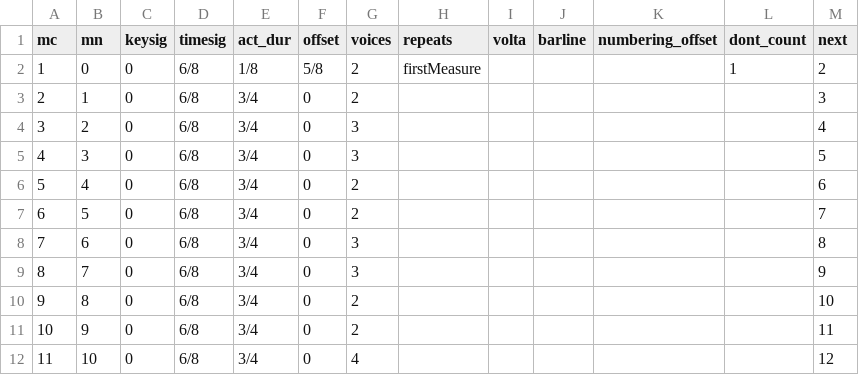
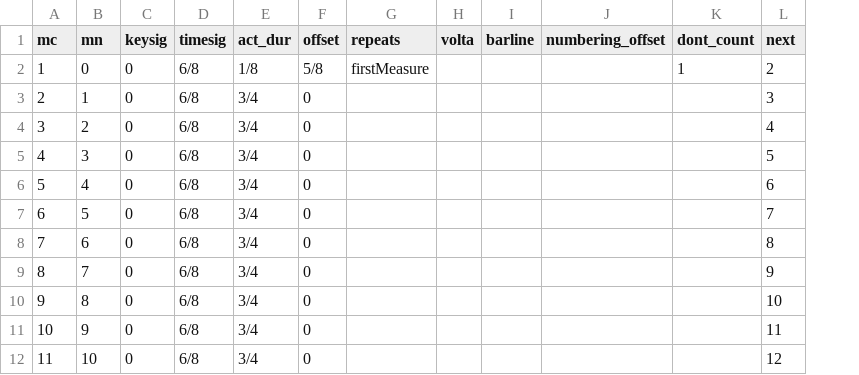
Before and after one commit to DCMLab/wagner_overtures, a TSV file: measures/WWV090_Tristan_01_Vorspiel-Prelude_Ricordi1888Floridia.tsv, drawn as a sheet; only a part is shown; the diff names each change by its address in the sheet, - before the commit and + after, or states it on an @@ line.

```diff
--- a/measures/WWV090_Tristan_01_Vorspiel-Prelude_Ricordi1888Floridia.tsv
+++ b/measures/WWV090_Tristan_01_Vorspiel-Prelude_Ricordi1888Floridia.tsv
-column G (voices), rows 2-12: 2 | 2 | 3 | 3 | 2 | 2 | 3 | 3 | 2 | 2 | 4
```
Also changed, not shown: measures/WWV096-Meistersinger_01_Vorspiel-Prelude_SchottKleinmichel.tsv.
